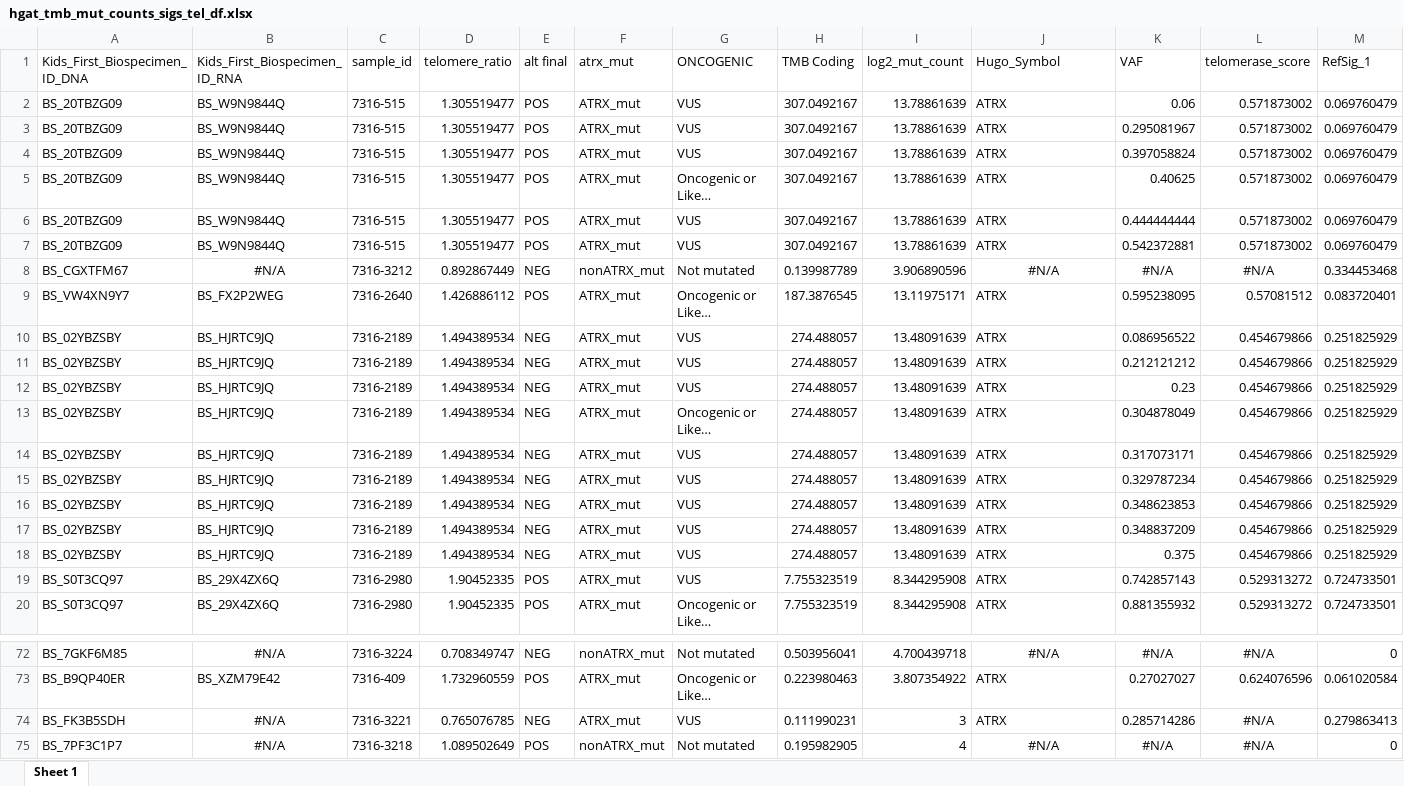
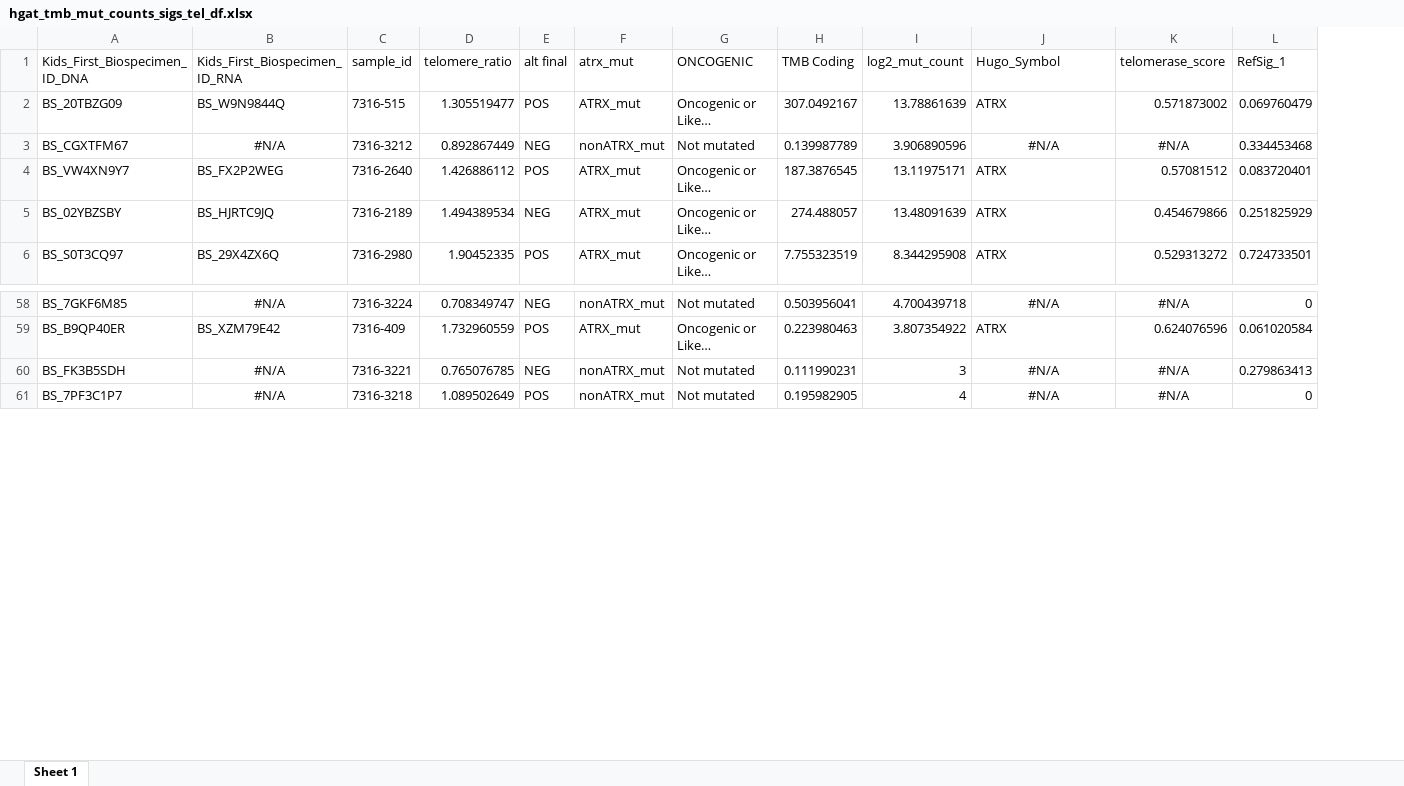
Before and after one commit to d3b-center/PBTA-ALT-analysis, an Excel workbook: analyses/07-additional_figures/output/hgat_tmb_mut_counts_sigs_tel_df.xlsx, sheet Sheet 1, drawn as a sheet; only a part is shown, gaps mark what is left out; long unchanged cells end in …; values as stored, in another font and other column widths than the file's, no borders; removed rows and columns are numbered as before the commit, all else as after; rows hold the shown columns only; the diff names each change by its address in the sheet, - before the commit and + after, or states it on an @@ line.

```diff
--- a/analyses/07-additional_figures/output/hgat_tmb_mut_counts_sigs_tel_df.xlsx (sheet Sheet 1)
+++ b/analyses/07-additional_figures/output/hgat_tmb_mut_counts_sigs_tel_df.xlsx (sheet Sheet 1)
-column K (VAF), row 5: 0.40625; rows 8-9: #N/A | 0.595238095; row 13: 0.304878049; row 20: 0.881355932; rows 72-75: #N/A | 0.27027027 | 0.285714286 | #N/A
-row 2: BS_20TBZG09 | BS_W9N9844Q | 7316-515 | 1.305519477 | POS | ATRX_mut | VUS | 307.0492167 | 13.78861639 | ATRX | 0.06 | 0.571873002 | 0.069760479
-row 3: BS_20TBZG09 | BS_W9N9844Q | 7316-515 | 1.305519477 | POS | ATRX_mut | VUS | 307.0492167 | 13.78861639 | ATRX | 0.295081967 | 0.571873002 | 0.069760479
-row 4: BS_20TBZG09 | BS_W9N9844Q | 7316-515 | 1.305519477 | POS | ATRX_mut | VUS | 307.0492167 | 13.78861639 | ATRX | 0.397058824 | 0.571873002 | 0.069760479
-row 6: BS_20TBZG09 | BS_W9N9844Q | 7316-515 | 1.305519477 | POS | ATRX_mut | VUS | 307.0492167 | 13.78861639 | ATRX | 0.444444444 | 0.571873002 | 0.069760479
-row 7: BS_20TBZG09 | BS_W9N9844Q | 7316-515 | 1.305519477 | POS | ATRX_mut | VUS | 307.0492167 | 13.78861639 | ATRX | 0.542372881 | 0.571873002 | 0.069760479
-row 10: BS_02YBZSBY | BS_HJRTC9JQ | 7316-2189 | 1.494389534 | NEG | ATRX_mut | VUS | 274.488057 | 13.48091639 | ATRX | 0.086956522 | 0.454679866 | 0.251825929
-row 11: BS_02YBZSBY | BS_HJRTC9JQ | 7316-2189 | 1.494389534 | NEG | ATRX_mut | VUS | 274.488057 | 13.48091639 | ATRX | 0.212121212 | 0.454679866 | 0.251825929
-row 12: BS_02YBZSBY | BS_HJRTC9JQ | 7316-2189 | 1.494389534 | NEG | ATRX_mut | VUS | 274.488057 | 13.48091639 | ATRX | 0.23 | 0.454679866 | 0.251825929
-row 14: BS_02YBZSBY | BS_HJRTC9JQ | 7316-2189 | 1.494389534 | NEG | ATRX_mut | VUS | 274.488057 | 13.48091639 | ATRX | 0.317073171 | 0.454679866 | 0.251825929
-row 15: BS_02YBZSBY | BS_HJRTC9JQ | 7316-2189 | 1.494389534 | NEG | ATRX_mut | VUS | 274.488057 | 13.48091639 | ATRX | 0.329787234 | 0.454679866 | 0.251825929
-row 16: BS_02YBZSBY | BS_HJRTC9JQ | 7316-2189 | 1.494389534 | NEG | ATRX_mut | VUS | 274.488057 | 13.48091639 | ATRX | 0.348623853 | 0.454679866 | 0.251825929
-row 17: BS_02YBZSBY | BS_HJRTC9JQ | 7316-2189 | 1.494389534 | NEG | ATRX_mut | VUS | 274.488057 | 13.48091639 | ATRX | 0.348837209 | 0.454679866 | 0.251825929
-row 18: BS_02YBZSBY | BS_HJRTC9JQ | 7316-2189 | 1.494389534 | NEG | ATRX_mut | VUS | 274.488057 | 13.48091639 | ATRX | 0.375 | 0.454679866 | 0.251825929
-row 19: BS_S0T3CQ97 | BS_29X4ZX6Q | 7316-2980 | 1.90452335 | POS | ATRX_mut | VUS | 7.755323519 | 8.344295908 | ATRX | 0.742857143 | 0.529313272 | 0.724733501
-F60 (atrx_mut): ATRX_mut
+F60 (atrx_mut): nonATRX_mut
-G60 (ONCOGENIC): VUS
+G60 (ONCOGENIC): Not mutated
-J60 (Hugo_Symbol): ATRX
+J60 (Hugo_Symbol): #N/A
-J60 alignment: left
+J60 alignment: center
```
Also changed, not shown: 8 other files.
